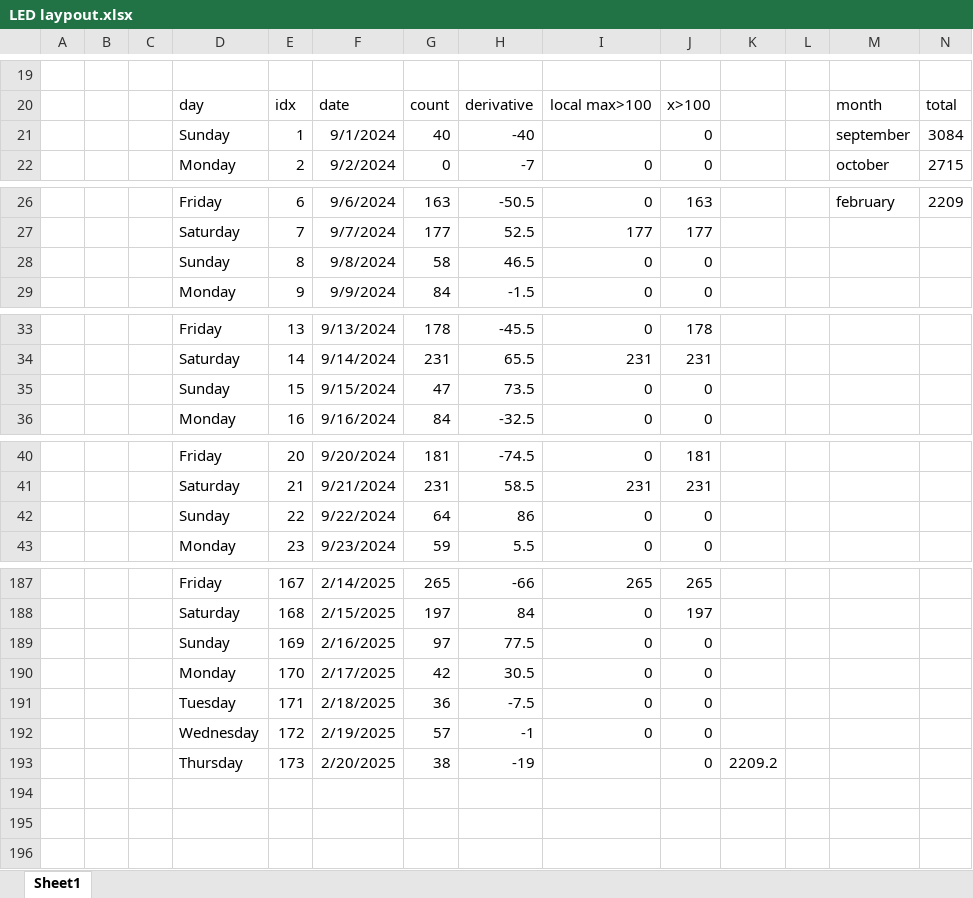
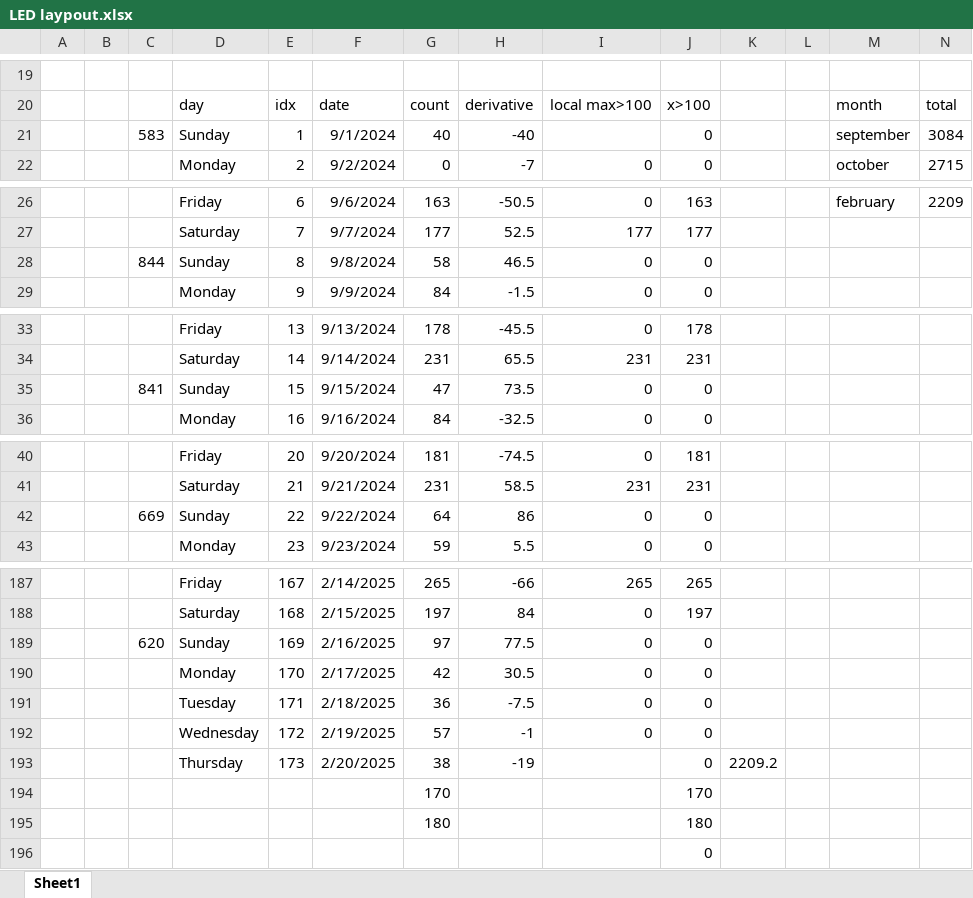
Before and after one commit to acard6/hwe_dev, an Excel workbook: LED_cube/LED laypout.xlsx, sheet Sheet1, drawn as a sheet; only a part is shown, gaps mark what is left out; values as stored, in another font and other column widths than the file's, no borders; charts and pictures and conditional formats not drawn; rows hold the shown columns only; the diff covers the shown part only; the diff names each change by its address in the sheet, - before the commit and + after, or states it on an @@ line.

```diff
--- a/LED_cube/LED laypout.xlsx (sheet Sheet1)
+++ b/LED_cube/LED laypout.xlsx (sheet Sheet1)
-C21: (empty)
+C21: 583
-C28: (empty)
+C28: 844
-C35: (empty)
+C35: 841
-C42: (empty)
+C42: 669
-C189: (empty)
+C189: 620
+row 194:  |  |  |  |  |  | 170 |  |  | 170
+row 195:  |  |  |  |  |  | 180 |  |  | 180
+row 196:  |  |  |  |  |  |  |  |  | 0
```
Also changed, not shown: 84 edited cells elsewhere in this sheet, charts or pictures, 9 other files.
